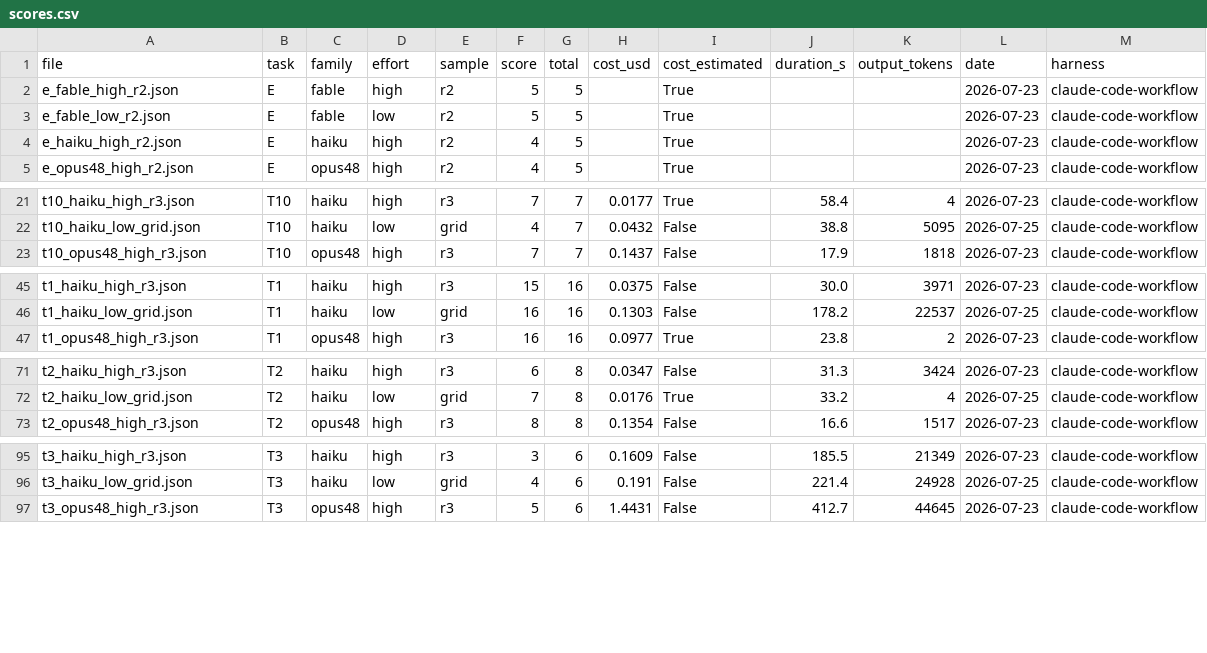
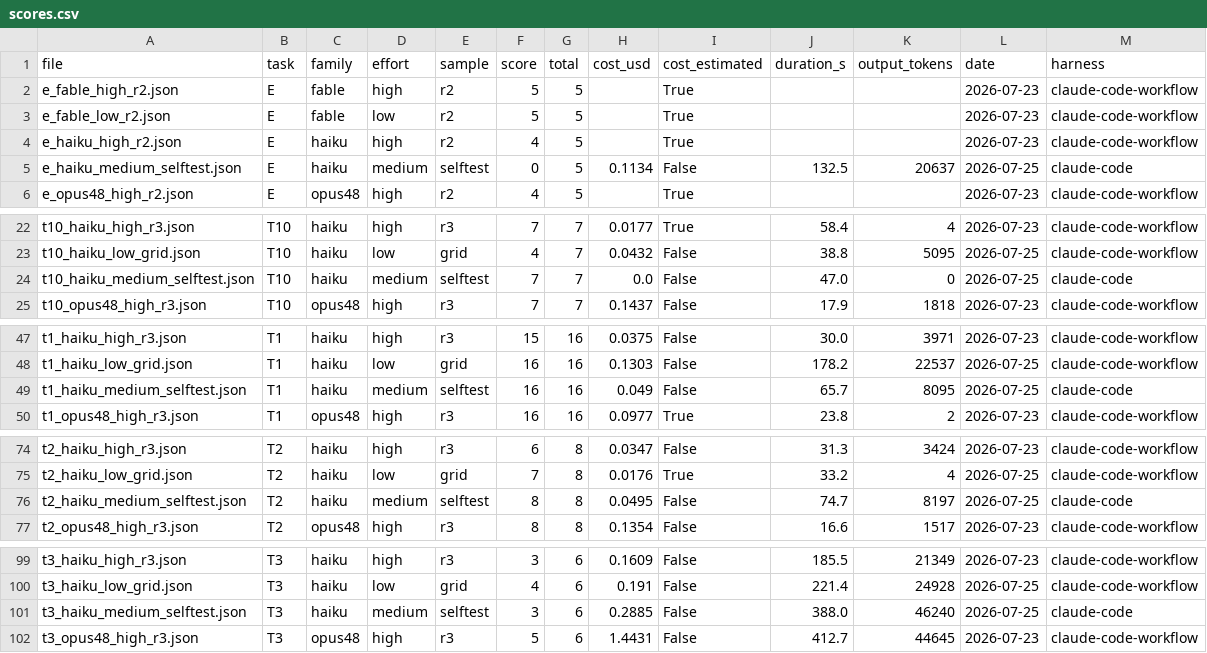
Before and after one commit to sirneb/merc-bench, a CSV file: results/scores.csv, drawn as a sheet; only a part is shown, gaps mark what is left out; the diff covers the shown part only.

```diff
--- a/results/scores.csv
+++ b/results/scores.csv
@@ -4,2 +4,3 @@ e_fable_low_r2.json,E,fable,low,r2,5,5,,True,,,2026-07-23,claude-code-workflow
 e_haiku_high_r2.json,E,haiku,high,r2,4,5,,True,,,2026-07-23,claude-code-workflow
+e_haiku_medium_selftest.json,E,haiku,medium,selftest,0,5,0.1134,False,132.5,20637,2026-07-25,claude-code
 e_opus48_high_r2.json,E,opus48,high,r2,4,5,,True,,,2026-07-23,claude-code-workflow
@@ -22,2 +23,3 @@ t10_haiku_high_r3.json,T10,haiku,high,r3,7,7,0.0177,True,58.4,4,2026-07-23,claud
 t10_haiku_low_grid.json,T10,haiku,low,grid,4,7,0.0432,False,38.8,5095,2026-07-25,claude-code-workflow
+t10_haiku_medium_selftest.json,T10,haiku,medium,selftest,7,7,0.0,False,47.0,0,2026-07-25,claude-code
 t10_opus48_high_r3.json,T10,opus48,high,r3,7,7,0.1437,False,17.9,1818,2026-07-23,claude-code-workflow
@@ -46,2 +48,3 @@ t1_haiku_high_r3.json,T1,haiku,high,r3,15,16,0.0375,False,30.0,3971,2026-07-23,c
 t1_haiku_low_grid.json,T1,haiku,low,grid,16,16,0.1303,False,178.2,22537,2026-07-25,claude-code-workflow
+t1_haiku_medium_selftest.json,T1,haiku,medium,selftest,16,16,0.049,False,65.7,8095,2026-07-25,claude-code
 t1_opus48_high_r3.json,T1,opus48,high,r3,16,16,0.0977,True,23.8,2,2026-07-23,claude-code-workflow
@@ -72,2 +75,3 @@ t2_haiku_high_r3.json,T2,haiku,high,r3,6,8,0.0347,False,31.3,3424,2026-07-23,cla
 t2_haiku_low_grid.json,T2,haiku,low,grid,7,8,0.0176,True,33.2,4,2026-07-25,claude-code-workflow
+t2_haiku_medium_selftest.json,T2,haiku,medium,selftest,8,8,0.0495,False,74.7,8197,2026-07-25,claude-code
 t2_opus48_high_r3.json,T2,opus48,high,r3,8,8,0.1354,False,16.6,1517,2026-07-23,claude-code-workflow
@@ -96,2 +100,3 @@ t3_haiku_high_r3.json,T3,haiku,high,r3,3,6,0.1609,False,185.5,21349,2026-07-23,c
 t3_haiku_low_grid.json,T3,haiku,low,grid,4,6,0.191,False,221.4,24928,2026-07-25,claude-code-workflow
+t3_haiku_medium_selftest.json,T3,haiku,medium,selftest,3,6,0.2885,False,388.0,46240,2026-07-25,claude-code
 t3_opus48_high_r3.json,T3,opus48,high,r3,5,6,1.4431,False,412.7,44645,2026-07-23,claude-code-workflow
```
Also changed, not shown: 7 added rows elsewhere in this file, 16 other files.
